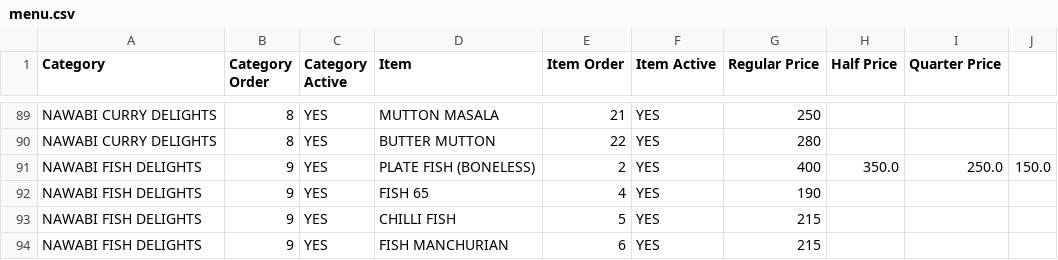
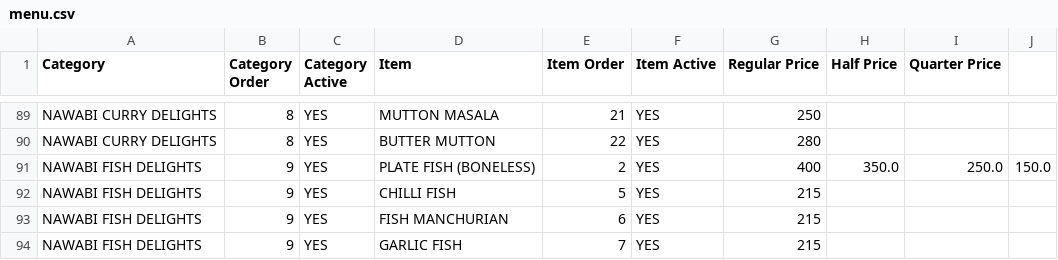
Before and after one commit to gousabimd8844-gif/nawabi-darbar-menu, a CSV file: menu.csv, drawn as a sheet; only a part is shown, gaps mark what is left out; the shorter side is filled out with more unchanged rows.

Commit message:
Update menu.csv

```diff
--- a/menu.csv
+++ b/menu.csv
@@ -91,3 +91,2 @@ NAWABI CURRY DELIGHTS,8,YES,BUTTER MUTTON,22,YES,280,,
 NAWABI FISH DELIGHTS,9,YES,PLATE FISH (BONELESS),2,YES,400,350.0,250.0,150.0
-NAWABI FISH DELIGHTS,9,YES,FISH 65,4,YES,190,,
 NAWABI FISH DELIGHTS,9,YES,CHILLI FISH,5,YES,215,,
```
